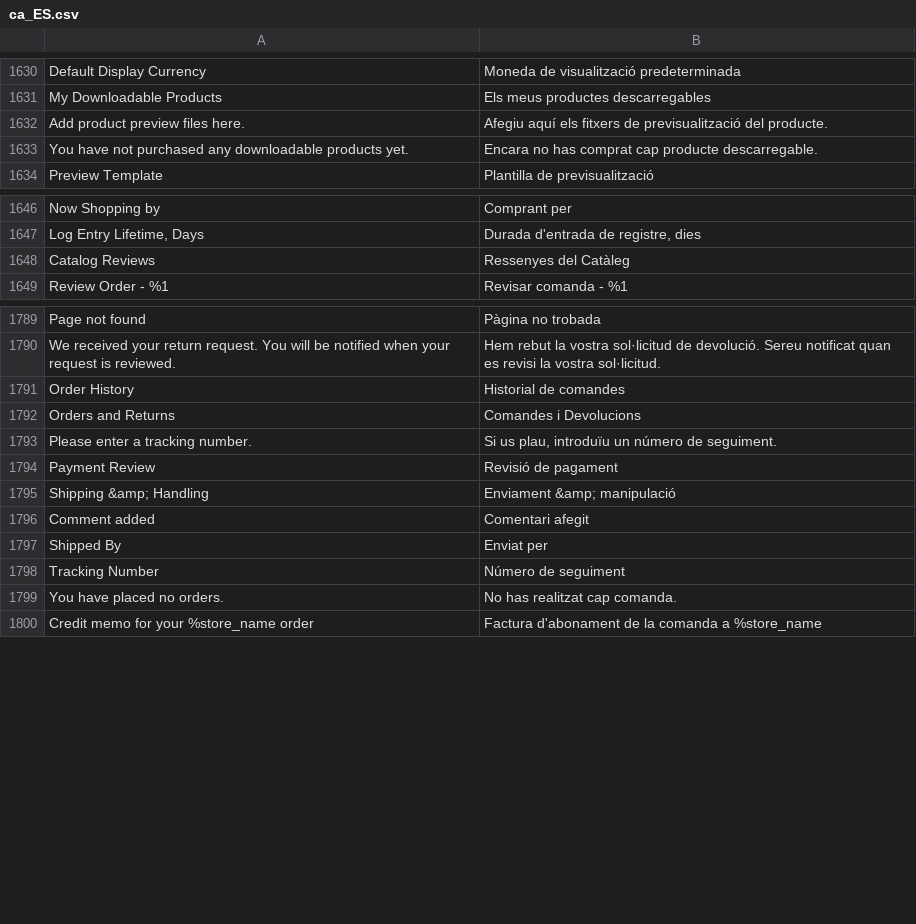
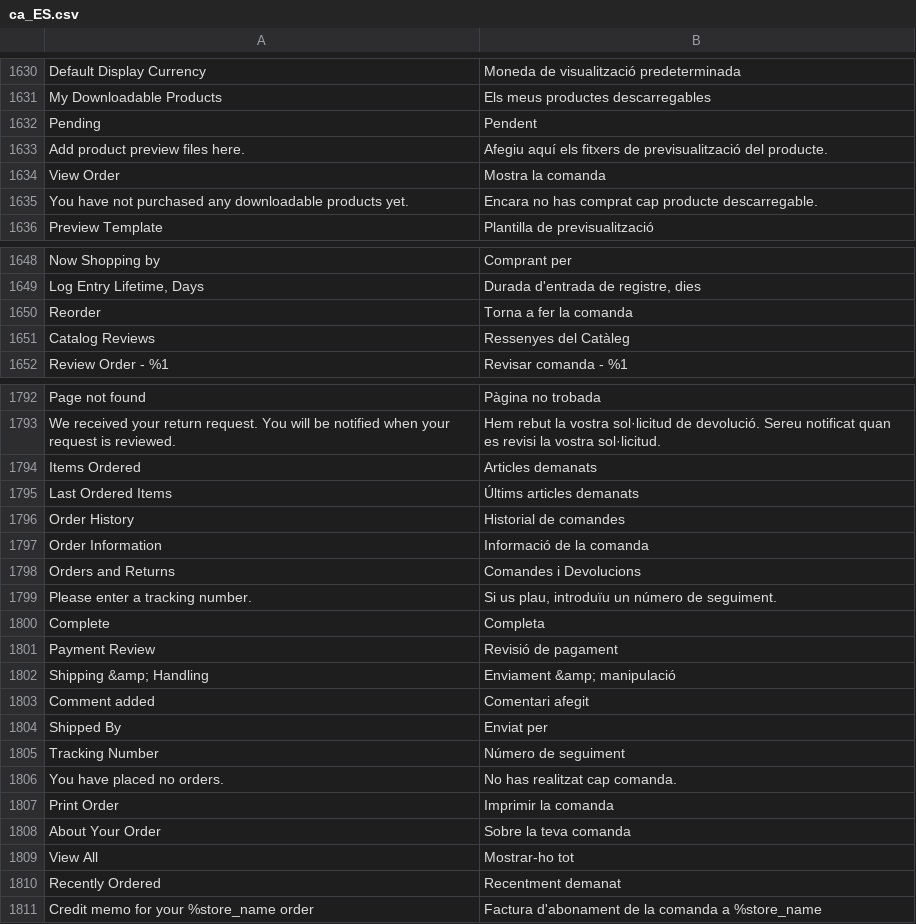
Before and after one commit to magento-l10n/language-ca_ES, a CSV file: ca_ES.csv, drawn as a sheet; only a part is shown, gaps mark what is left out; the diff names each change by its address in the sheet, - before the commit and + after, or states it on an @@ line.

Commit message:
Updating translations from Crowdin.

```diff
--- a/ca_ES.csv
+++ b/ca_ES.csv
+row 1632: Pending | Pendent
+row 1634: View Order | Mostra la comanda
+row 1650: Reorder | Torna a fer la comanda
+row 1794: Items Ordered | Articles demanats
+row 1795: Last Ordered Items | Últims articles demanats
+row 1797: Order Information | Informació de la comanda
+row 1800: Complete | Completa
+row 1807: Print Order | Imprimir la comanda
+row 1808: About Your Order | Sobre la teva comanda
+row 1809: View All | Mostrar-ho tot
+row 1810: Recently Ordered | Recentment demanat
```
Also changed, not shown: 1 other file.
